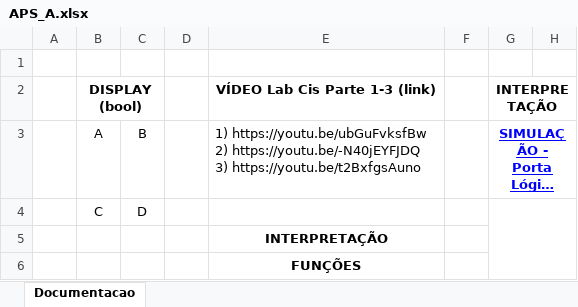
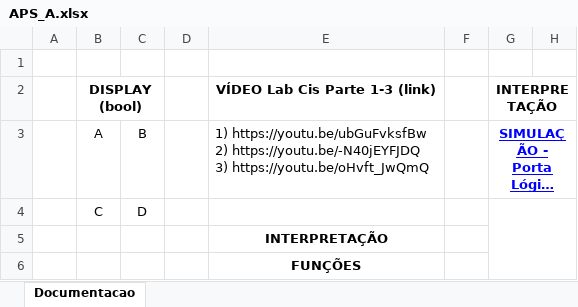
Before and after one commit to FelipeCMBarros/Projeto_EleSis_TheBombe2, an Excel workbook: a_CI/APS_A.xlsx, sheet Documentacao, drawn as a sheet; only a part is shown; long unchanged cells end in …; values as stored, in another font and other column widths than the file's, no borders; charts and pictures not drawn; ↵ is a line break in a cell; the diff names each change by its address in the sheet, - before the commit and + after, or states it on an @@ line.

Commit message:
Versão final da planilha

```diff
--- a/a_CI/APS_A.xlsx (sheet Documentacao)
+++ b/a_CI/APS_A.xlsx (sheet Documentacao)
-E3: …https://youtu.be/-N40jEYFJDQ ↵ 3) https://youtu.be/t2BxfgsAuno
+E3: …https://youtu.be/-N40jEYFJDQ ↵ 3) https://youtu.be/oHvft_JwQmQ
```
